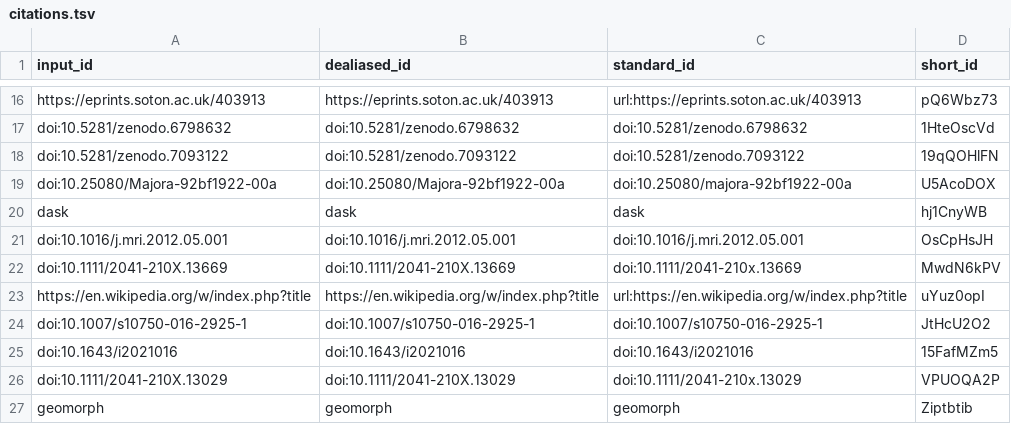
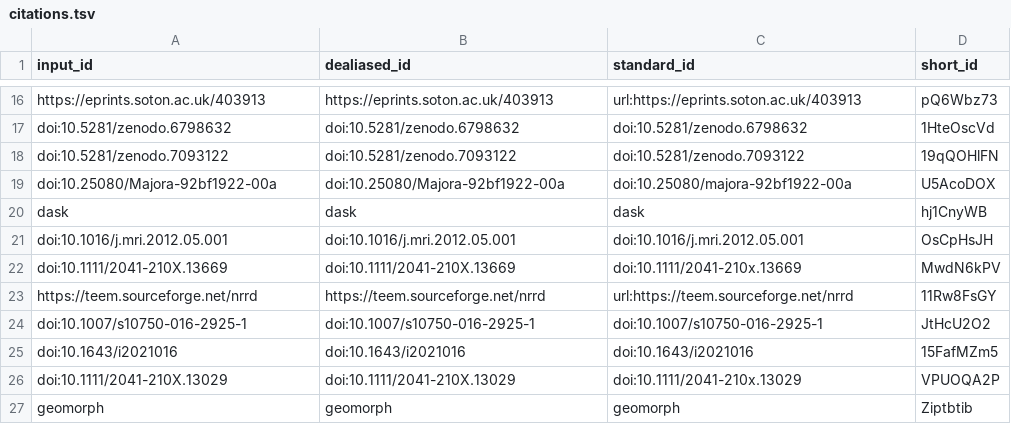
Before and after one commit to habi/EAWAG-manuscript, a TSV file: citations.tsv, drawn as a sheet; only a part is shown, gaps mark what is left out.

Commit message:
Merge branch 'main' of github.com:habi/EAWAG-manuscript into main [ci skip]
This build is based on
https://github.com/habi/EAWAG-manuscript/commit/6c4f87bee2147650a1535161b854bdb77b43e6a3.

This commit was created by the following CI build and job:
https://github.com/habi/EAWAG-manuscript/commit/6c4f87bee2147650a1535161b854bdb77b43e6a3/checks
https://github.com/habi/EAWAG-manuscript/actions/runs/5456488875

```diff
--- a/citations.tsv
+++ b/citations.tsv
@@ -22,3 +22,3 @@ doi:10.1016/j.mri.2012.05.001	doi:10.1016/j.mri.2012.05.001	doi:10.1016/j.mri.20
 doi:10.1111/2041-210X.13669	doi:10.1111/2041-210X.13669	doi:10.1111/2041-210x.13669	MwdN6kPV
-https://en.wikipedia.org/w/index.php?title	https://en.wikipedia.org/w/index.php?title	url:https://en.wikipedia.org/w/index.php?title	uYuz0opI
+https://teem.sourceforge.net/nrrd	https://teem.sourceforge.net/nrrd	url:https://teem.sourceforge.net/nrrd	11Rw8FsGY
 doi:10.1007/s10750-016-2925-1	doi:10.1007/s10750-016-2925-1	doi:10.1007/s10750-016-2925-1	JtHcU2O2
```
Also changed, not shown: 9 other files.
